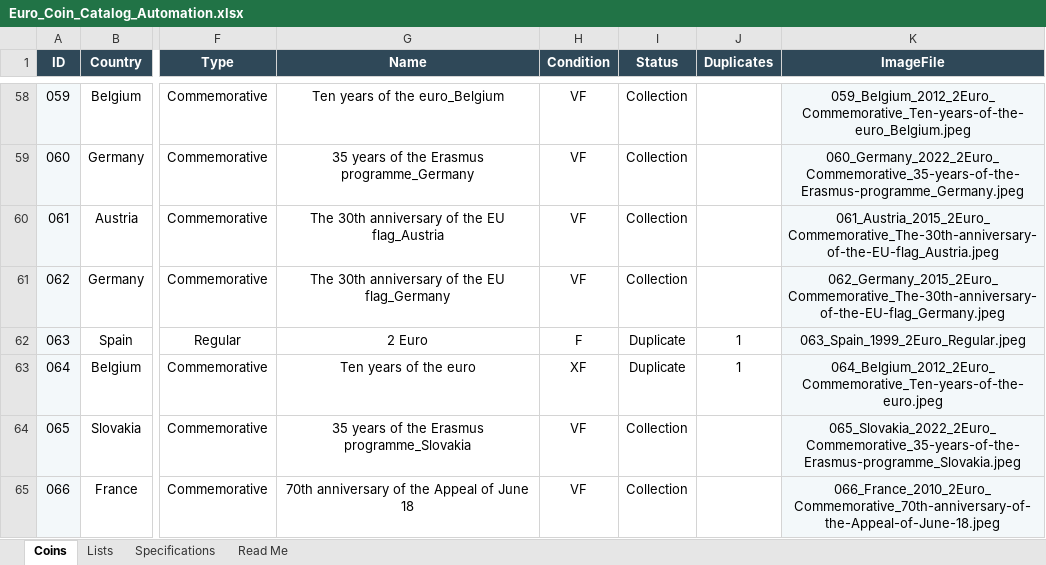
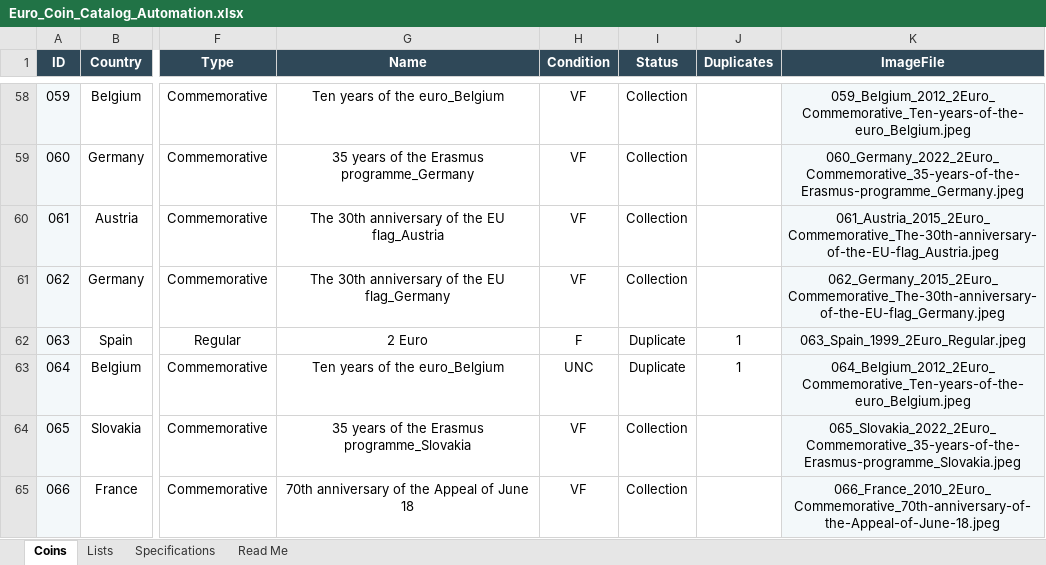
Before and after one commit to coins-mp/coins-mp.github.io, an Excel workbook: data/Euro_Coin_Catalog_Automation.xlsx, sheet Coins, drawn as a sheet; only a part is shown, gaps mark what is left out; values as stored, in another font and other column widths than the file's, no borders; conditional formats not drawn; the diff names each change by its address in the sheet, - before the commit and + after, or states it on an @@ line.

```diff
--- a/data/Euro_Coin_Catalog_Automation.xlsx (sheet Coins)
+++ b/data/Euro_Coin_Catalog_Automation.xlsx (sheet Coins)
-G63 (Name): Ten years of the euro
+G63 (Name): Ten years of the euro_Belgium
-H63 (Condition): XF
+H63 (Condition): UNC
-K63 (ImageFile): 064_Belgium_2012_2Euro_Commemorative_Ten-years-of-the-euro.jpeg
+K63 (ImageFile): 064_Belgium_2012_2Euro_Commemorative_Ten-years-of-the-euro_Belgium.jpeg
```
Also changed, not shown: 2 other files.
